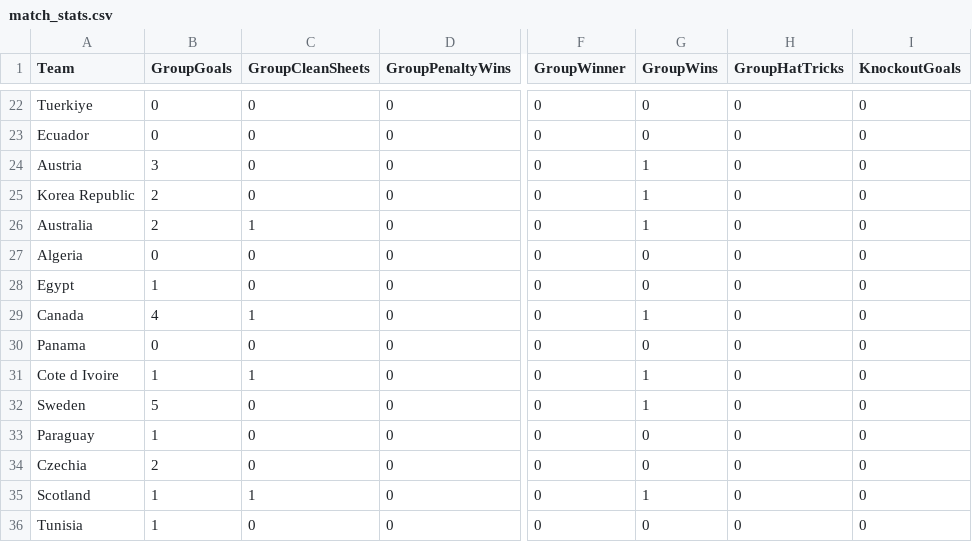
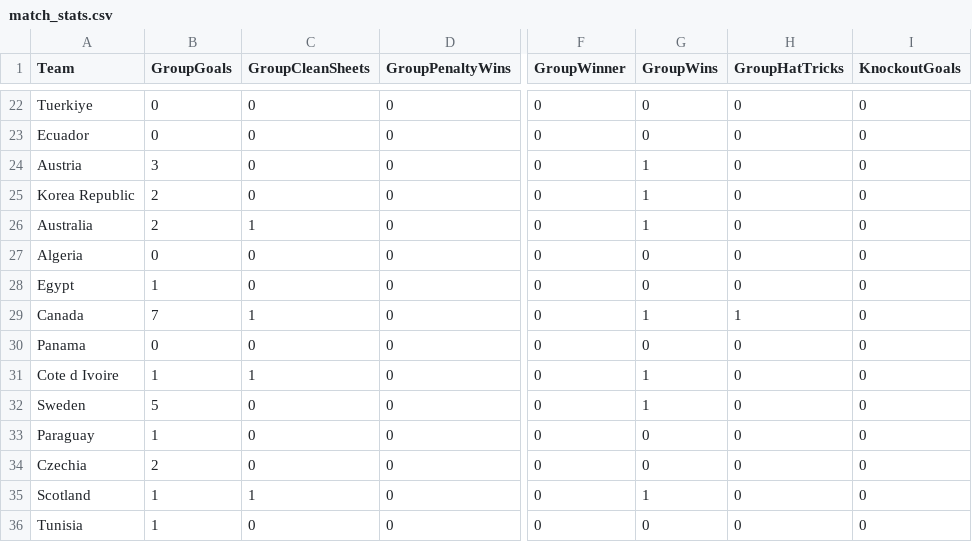
Before and after one commit to oisincarroll296/wc2026-sweepstake-BSC, a CSV file: data/match_stats.csv, drawn as a sheet; only a part is shown, gaps mark what is left out; the diff names each change by its address in the sheet, - before the commit and + after, or states it on an @@ line.

Commit message:
Update match results: 2026-06-19

```diff
--- a/data/match_stats.csv
+++ b/data/match_stats.csv
-B29 (GroupGoals): 4
+B29 (GroupGoals): 7
-H29 (GroupHatTricks): 0
+H29 (GroupHatTricks): 1
```
Also changed, not shown: data/score_history.csv.
